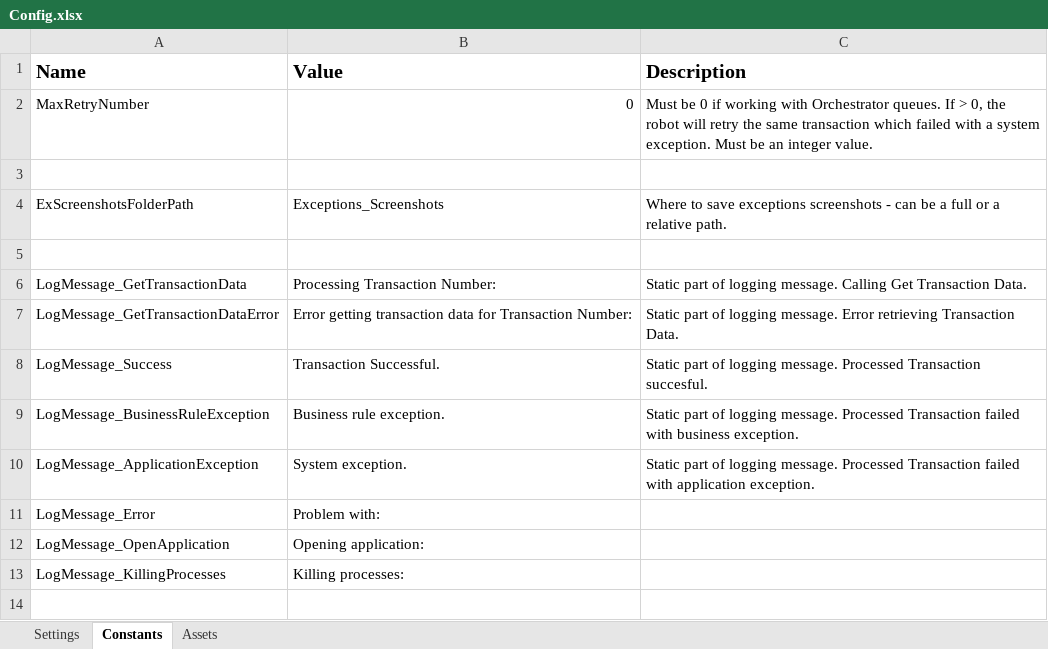
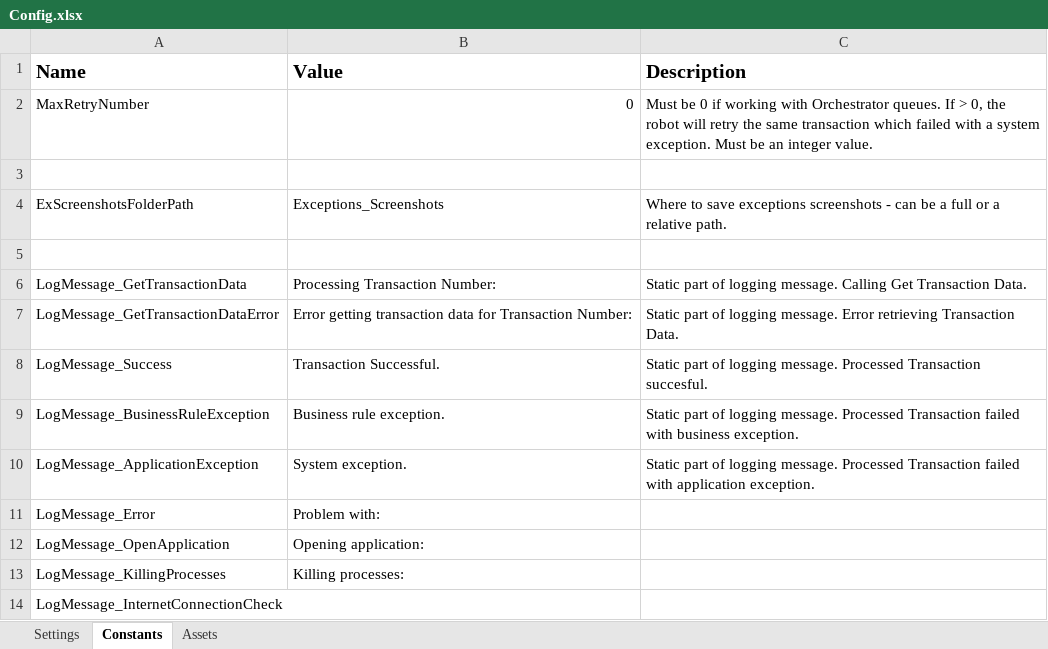
Before and after one commit to VitaliiRudkevych/GenerateYearlyReportUI, an Excel workbook: ref_ProcessInvoice/Data/Config.xlsx, sheet Constants, drawn as a sheet; values as stored, in another font and other column widths than the file's, no borders; the diff names each change by its address in the sheet, - before the commit and + after, or states it on an @@ line.

```diff
--- a/ref_ProcessInvoice/Data/Config.xlsx (sheet Constants)
+++ b/ref_ProcessInvoice/Data/Config.xlsx (sheet Constants)
+row 14: LogMessage_InternetConnectionCheck
```
Also changed, not shown: sheet Settings, 25 other files.
